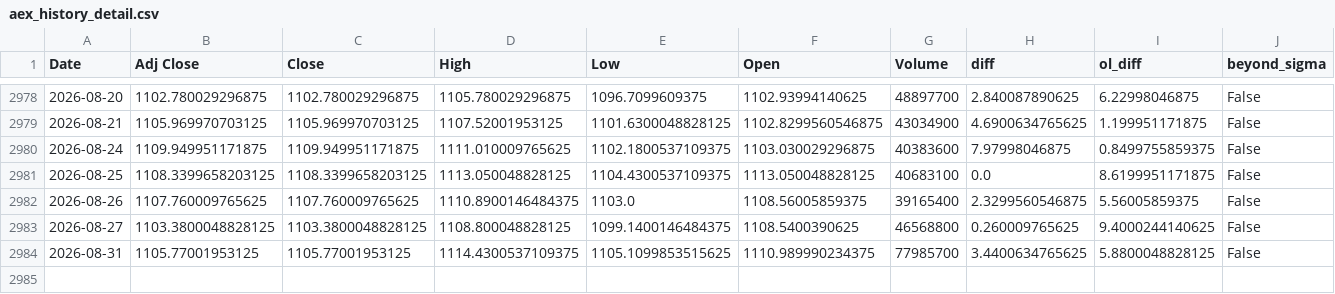
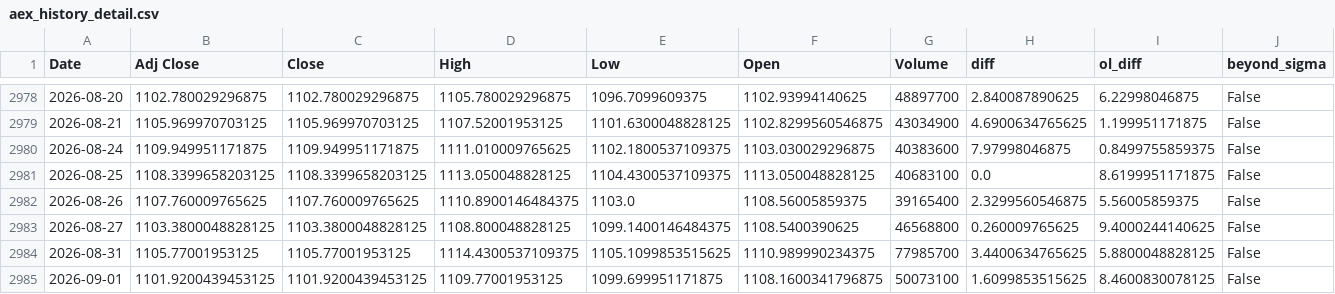
Before and after one commit to AnandSie/optie_dashboard, a CSV file: data/aex_history_detail.csv, drawn as a sheet; only a part is shown, gaps mark what is left out; rows hold the shown columns only; the diff names each change by its address in the sheet, - before the commit and + after, or states it on an @@ line.

```diff
--- a/data/aex_history_detail.csv
+++ b/data/aex_history_detail.csv
+row 2985: 2026-09-01 | 1101.9200439453125 | 1101.9200439453125 | 1109.77001953125 | 1099.699951171875 | 1108.1600341796875 | 50073100 | 1.6099853515625 | 8.4600830078125 | False
```
Also changed, not shown: data/aex_history.csv, 1 other file.
